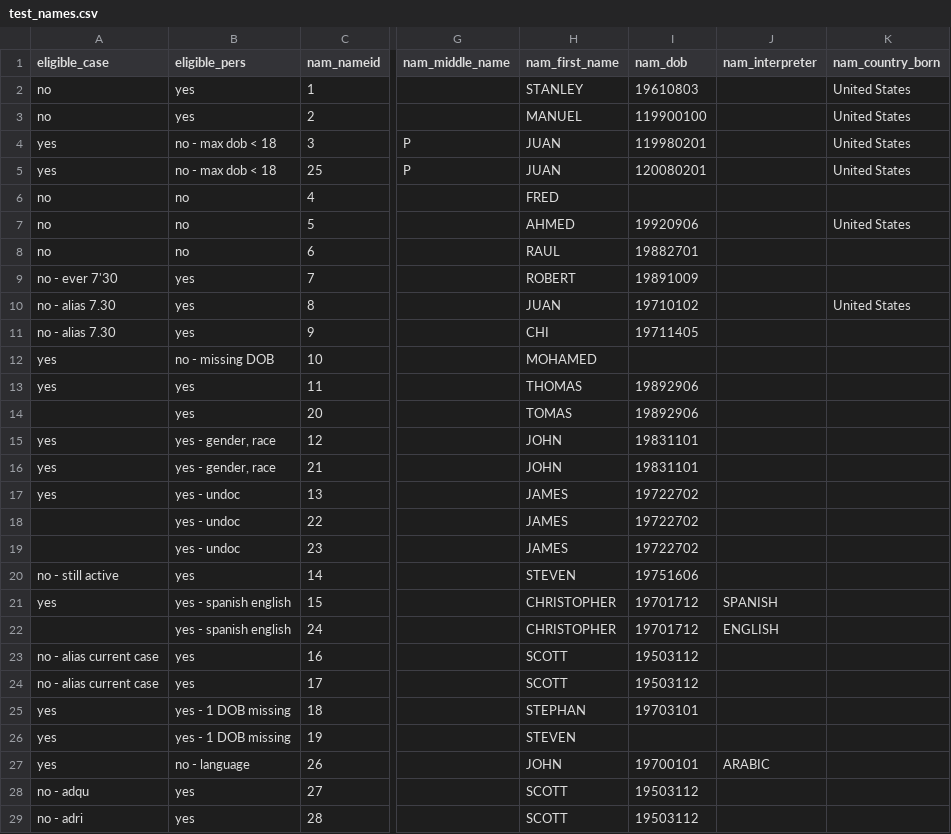
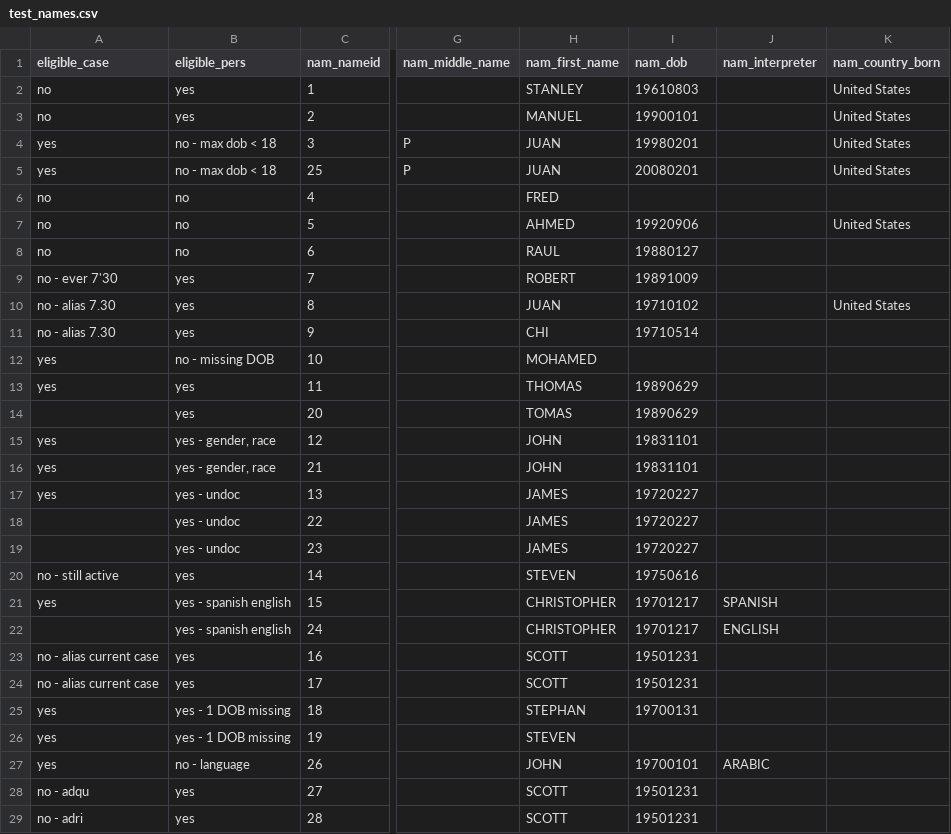
Before and after one commit to rcackerman/nycds-annual-survey, a CSV file: audit/test_names.csv, drawn as a sheet; only a part is shown, gaps mark what is left out; the diff covers the shown part only; the diff names each change by its address in the sheet, - before the commit and + after, or states it on an @@ line.

Commit message:
Fixing the month and day being flipped in some dates

```diff
--- a/audit/test_names.csv
+++ b/audit/test_names.csv
-I3 (nam_dob): 119900100
+I3 (nam_dob): 19900101
-I4 (nam_dob): 119980201
+I4 (nam_dob): 19980201
-I5 (nam_dob): 120080201
+I5 (nam_dob): 20080201
-I8 (nam_dob): 19882701
+I8 (nam_dob): 19880127
-I11 (nam_dob): 19711405
+I11 (nam_dob): 19710514
-I13:I14 (nam_dob): 19892906
+I13:I14 (nam_dob): 19890629
-I17:I19 (nam_dob): 19722702
+I17:I19 (nam_dob): 19720227
-I20 (nam_dob): 19751606
+I20 (nam_dob): 19750616
-I21:I22 (nam_dob): 19701712
+I21:I22 (nam_dob): 19701217
-I23:I24 (nam_dob): 19503112
+I23:I24 (nam_dob): 19501231
-I25 (nam_dob): 19703101
+I25 (nam_dob): 19700131
-I28:I29 (nam_dob): 19503112
+I28:I29 (nam_dob): 19501231
```
Also changed, not shown: 11 edited cells elsewhere in this file.
